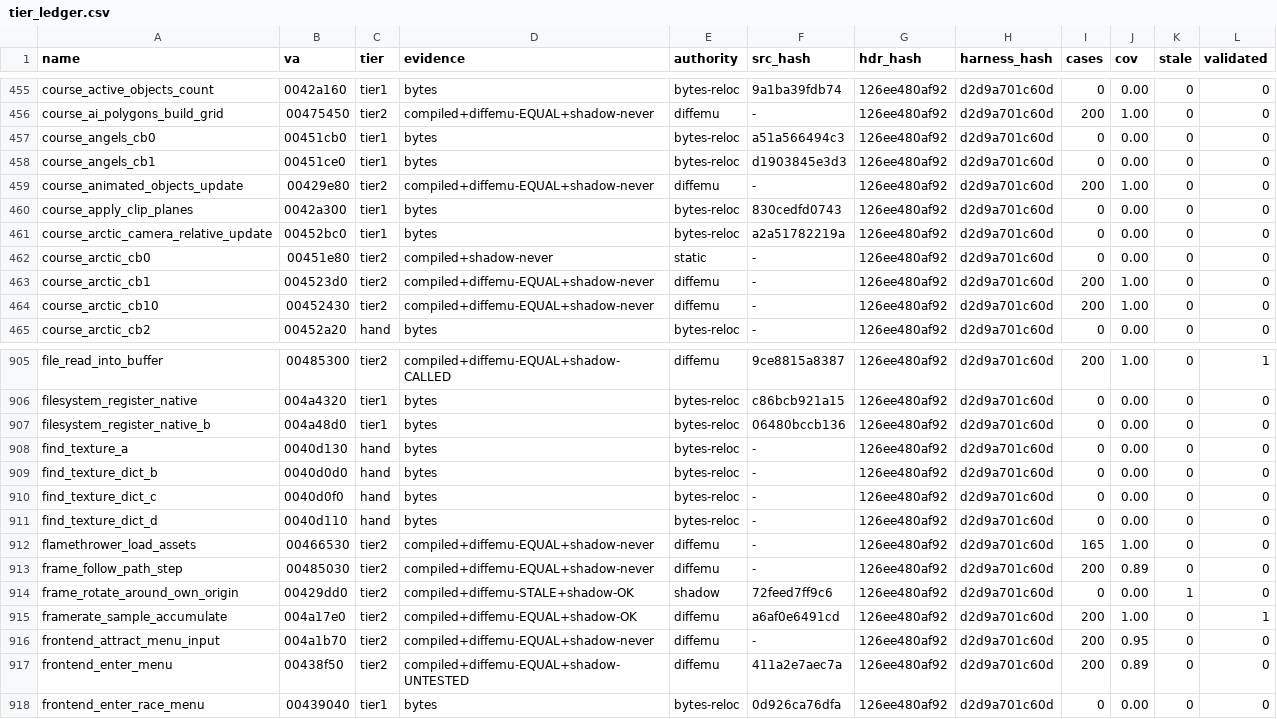
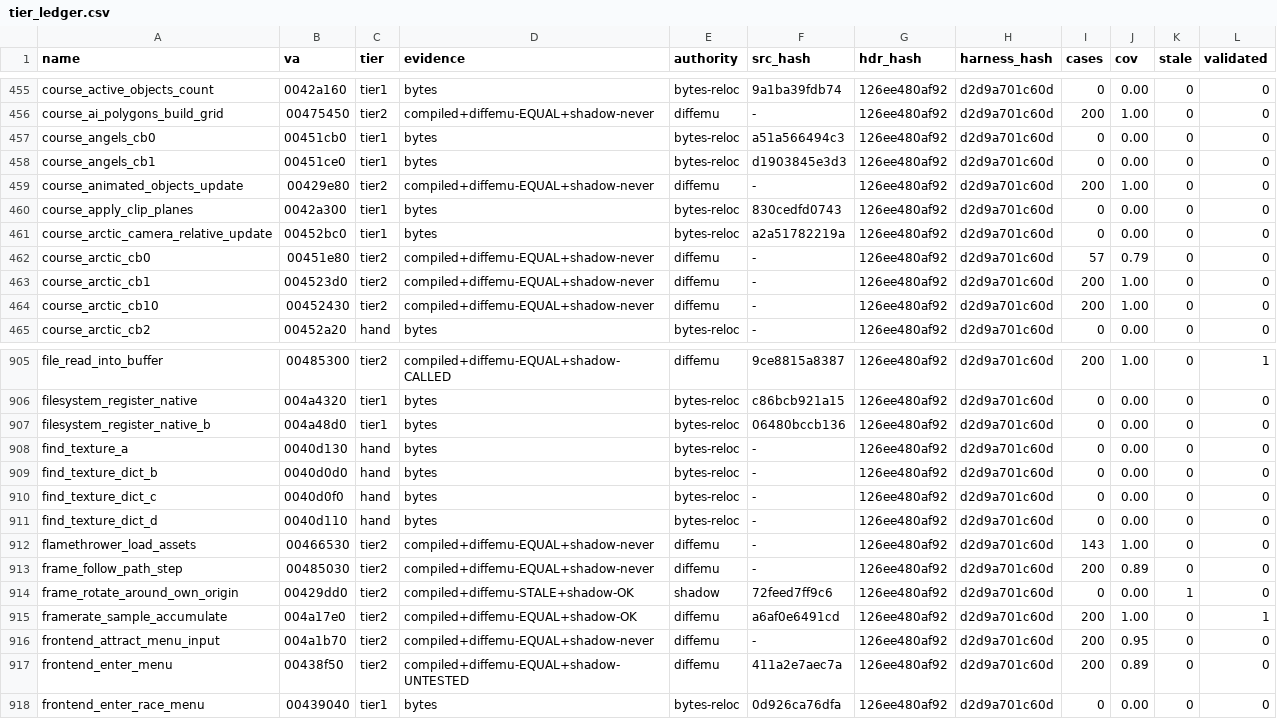
Before and after one commit to mashed-reverse-engineering/MFL-recomp, a CSV file: data/tier_ledger.csv, drawn as a sheet; only a part is shown, gaps mark what is left out.

Commit message:
Update source and progress: 2593 functions published in src/ (each once)

```diff
--- a/data/tier_ledger.csv
+++ b/data/tier_ledger.csv
@@ -461,3 +461,3 @@ course_apply_clip_planes,0042a300,tier1,bytes,bytes-reloc,830cedfd0743,126ee480a
 course_arctic_camera_relative_update,00452bc0,tier1,bytes,bytes-reloc,a2a51782219a,126ee480af92,d2d9a701c60d,0,0.00,0,0
-course_arctic_cb0,00451e80,tier2,compiled+shadow-never,static,-,126ee480af92,d2d9a701c60d,0,0.00,0,0
+course_arctic_cb0,00451e80,tier2,compiled+diffemu-EQUAL+shadow-never,diffemu,-,126ee480af92,d2d9a701c60d,57,0.79,0,0
 course_arctic_cb1,004523d0,tier2,compiled+diffemu-EQUAL+shadow-never,diffemu,-,126ee480af92,d2d9a701c60d,200,1.00,0,0
@@ -911,3 +911,3 @@ find_texture_dict_c,0040d0f0,hand,bytes,bytes-reloc,-,126ee480af92,d2d9a701c60d,
 find_texture_dict_d,0040d110,hand,bytes,bytes-reloc,-,126ee480af92,d2d9a701c60d,0,0.00,0,0
-flamethrower_load_assets,00466530,tier2,compiled+diffemu-EQUAL+shadow-never,diffemu,-,126ee480af92,d2d9a701c60d,165,1.00,0,0
+flamethrower_load_assets,00466530,tier2,compiled+diffemu-EQUAL+shadow-never,diffemu,-,126ee480af92,d2d9a701c60d,143,1.00,0,0
 frame_follow_path_step,00485030,tier2,compiled+diffemu-EQUAL+shadow-never,diffemu,-,126ee480af92,d2d9a701c60d,200,0.89,0,0
```
